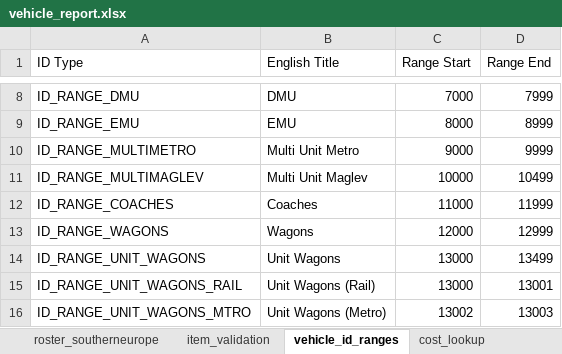
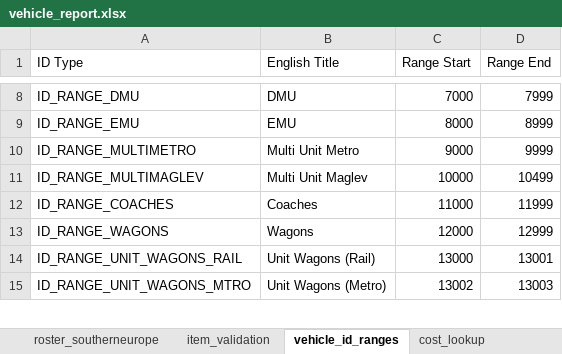
Before and after one commit to nemethviktor/2ccts_revival, an Excel workbook: tools/vehicle_report.xlsx, sheet vehicle_id_ranges, drawn as a sheet; only a part is shown, gaps mark what is left out; values as stored, in another font and other column widths than the file's, no borders; table styles not drawn; the diff names each change by its address in the sheet, - before the commit and + after, or states it on an @@ line.

Commit message:
Modify IDs for ID_RANGE_UNIT_WAGONS

```diff
--- a/tools/vehicle_report.xlsx (sheet vehicle_id_ranges)
+++ b/tools/vehicle_report.xlsx (sheet vehicle_id_ranges)
-row 14: ID_RANGE_UNIT_WAGONS | Unit Wagons | 13000 | 13499
```
Also changed, not shown: sheet item_validation, sheet control, 28 other files.
